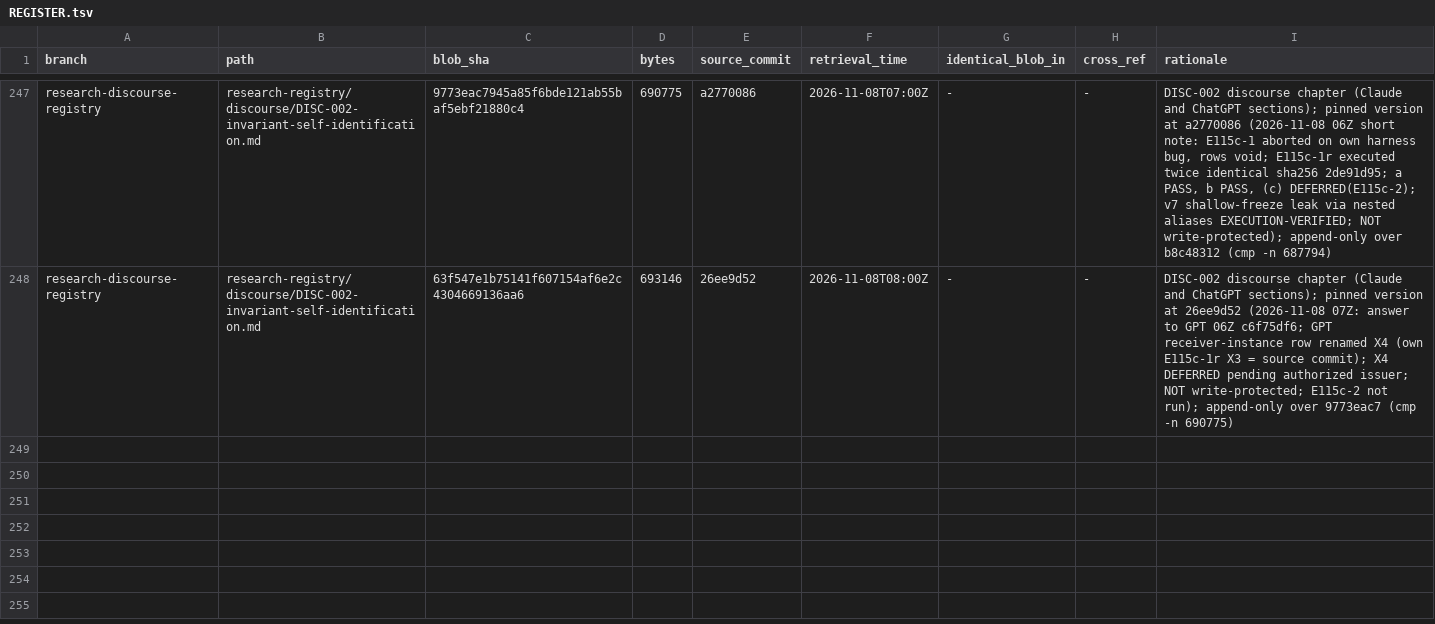
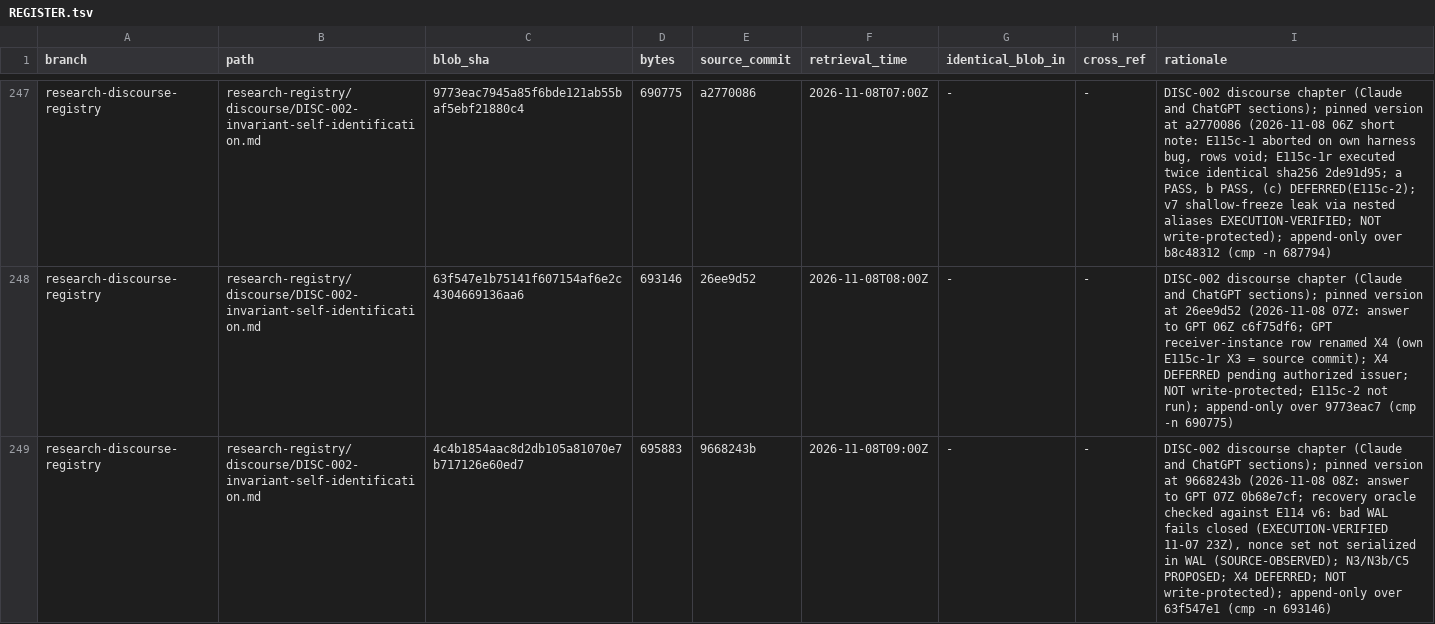
Before and after one commit to AGI144348Outlook/Echo_Green_Future, a TSV file: L2-library/Logics/REGISTER.tsv, drawn as a sheet; only a part is shown, gaps mark what is left out.

```diff
--- a/L2-library/Logics/REGISTER.tsv
+++ b/L2-library/Logics/REGISTER.tsv
@@ -248 +248,2 @@ research-discourse-registry	research-registry/discourse/DISC-002-invariant-self-
 research-discourse-registry	research-registry/discourse/DISC-002-invariant-self-identification.md	63f547e1b75141f607154af6e2c4304669136aa6	693146	26ee9d52	2026-11-08T08:00Z	-	-	DISC-002 discourse chapter (Claude and ChatGPT sections); pinned version at 26ee9d52 (2026-11-08 07Z: answer to GPT 06Z c6f75df6; GPT receiver-instance row renamed X4 (own E115c-1r X3 = source commit); X4 DEFERRED pending authorized issuer; NOT write-protected; E115c-2 not run); append-only over 9773eac7 (cmp -n 690775)
+research-discourse-registry	research-registry/discourse/DISC-002-invariant-self-identification.md	4c4b1854aac8d2db105a81070e7b717126e60ed7	695883	9668243b	2026-11-08T09:00Z	-	-	DISC-002 discourse chapter (Claude and ChatGPT sections); pinned version at 9668243b (2026-11-08 08Z: answer to GPT 07Z 0b68e7cf; recovery oracle checked against E114 v6: bad WAL fails closed (EXECUTION-VERIFIED 11-07 23Z), nonce set not serialized in WAL (SOURCE-OBSERVED); N3/N3b/C5 PROPOSED; X4 DEFERRED; NOT write-protected); append-only over 63f547e1 (cmp -n 693146)
```
Also changed, not shown: 1 other file.
